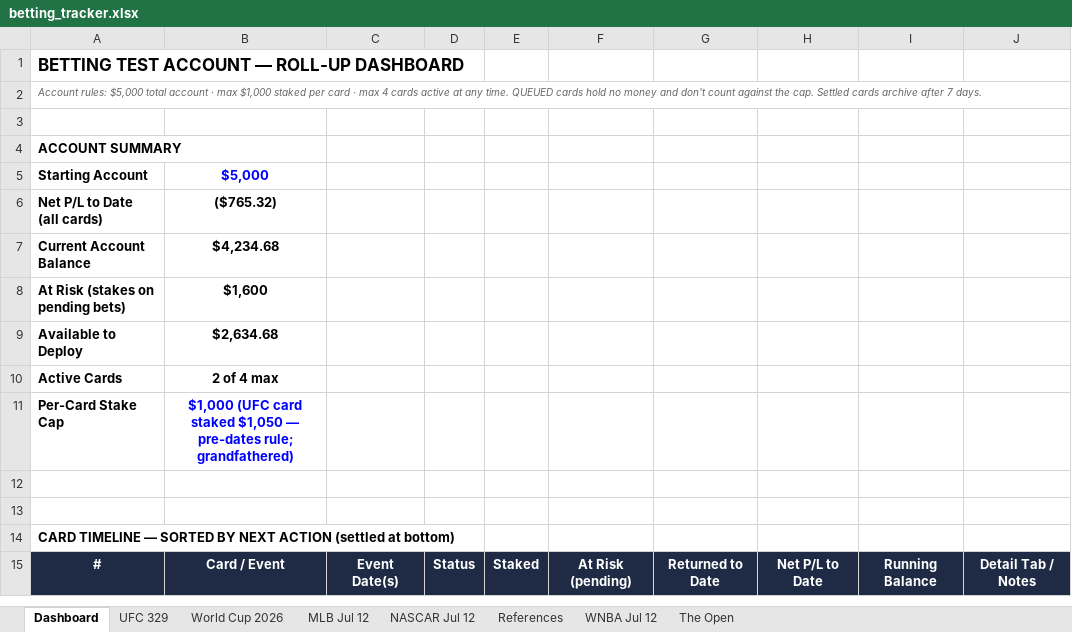
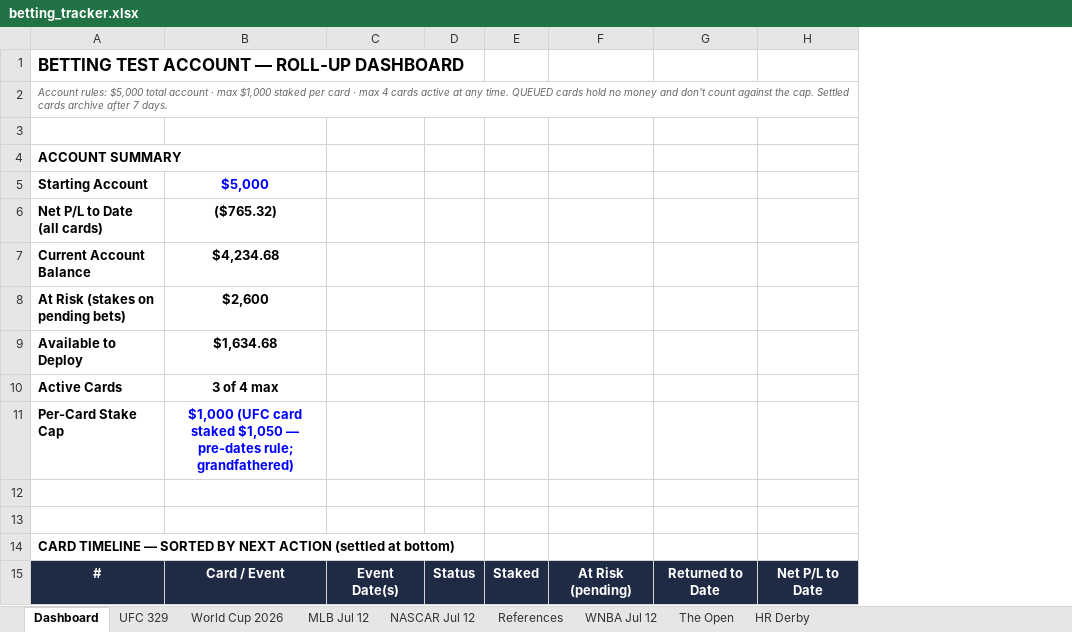
Before and after one commit to Jduchock/BettingPredictor, an Excel workbook: betting_tracker.xlsx, sheet Dashboard, drawn as a sheet; only a part is shown; values as stored, in another font and other column widths than the file's, no borders; conditional formats not drawn; removed rows and columns are numbered as before the commit, all else as after; the diff covers the shown part only; the diff names each change by its address in the sheet, - before the commit and + after, or states it on an @@ line.

Commit message:
Test 8: Home Run Derby card — $1,000, Schwarber anchor, Contreras longshot; dashboard + tracker + Betty announce

```diff
--- a/betting_tracker.xlsx (sheet Dashboard)
+++ b/betting_tracker.xlsx (sheet Dashboard)
+sheet tab: HR Derby
-column F, row 15: At Risk (pending)
+column F, row 15: At Risk (pending)
-column H, row 15: Net P/L to Date
-column I, row 15: Running Balance
-column J, row 15: Detail Tab / Notes
+column H, row 15: Net P/L to Date
-B8: $1,600
+B8: $2,600
-B9: $2,634.68
+B9: $1,634.68
-B10: 2 of 4 max
+B10: 3 of 4 max
```
Also changed, not shown: 3 added rows, 5 removed rows, 7 edited cells and cell formats elsewhere in this sheet, sheet References, formulas that keep their value, 8 other files.
